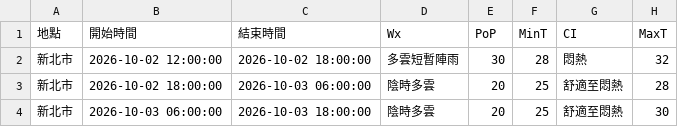
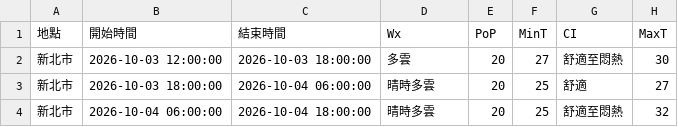
Before and after one commit to oao030oao/1111518-mid, a CSV file: api.csv, drawn as a sheet.

```diff
--- a/api.csv
+++ b/api.csv
@@ -1,4 +1,4 @@
 地點,開始時間,結束時間,Wx,PoP,MinT,CI,MaxT
-新北市,2026-10-02 12:00:00,2026-10-02 18:00:00,多雲短暫陣雨,30,28,悶熱,32
-新北市,2026-10-02 18:00:00,2026-10-03 06:00:00,陰時多雲,20,25,舒適至悶熱,28
-新北市,2026-10-03 06:00:00,2026-10-03 18:00:00,陰時多雲,20,25,舒適至悶熱,30
+新北市,2026-10-03 12:00:00,2026-10-03 18:00:00,多雲,20,27,舒適至悶熱,30
+新北市,2026-10-03 18:00:00,2026-10-04 06:00:00,晴時多雲,20,25,舒適,27
+新北市,2026-10-04 06:00:00,2026-10-04 18:00:00,晴時多雲,20,25,舒適至悶熱,32
```
Also changed, not shown: 1 other file.
